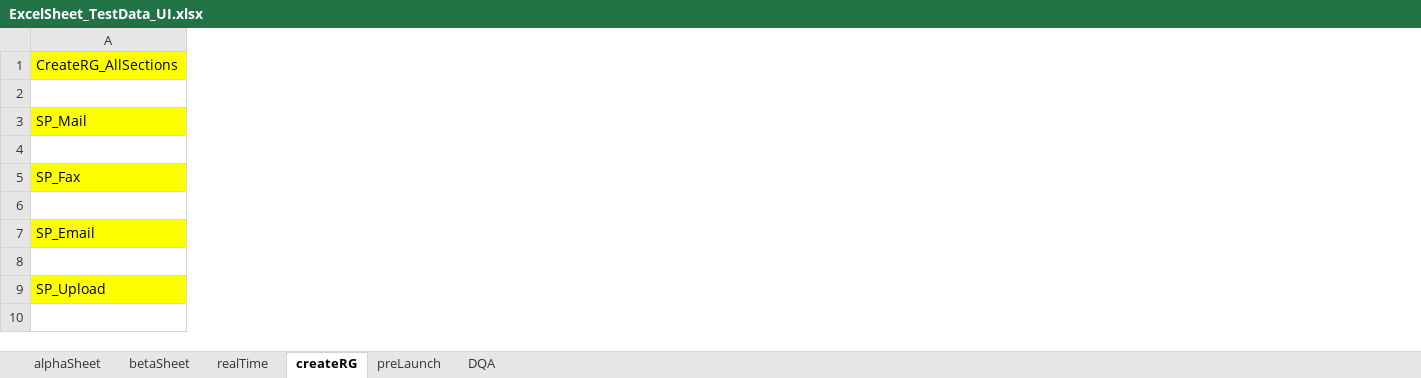
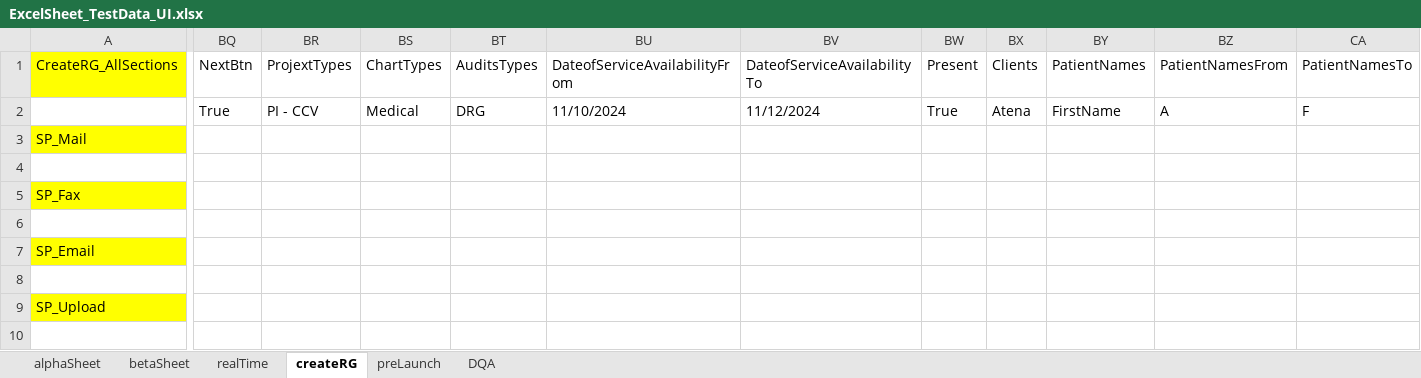
Before and after one commit to zakirizu/HDAP2_PEGAUI_Automation, an Excel workbook: Input_TestData/ExcelSheet_TestData_UI.xlsx, sheet createRG, drawn as a sheet; only a part is shown, gaps mark what is left out; values as stored, in another font and other column widths than the file's, no borders; the diff covers the shown part only; the diff names each change by its address in the sheet, - before the commit and + after, or states it on an @@ line.

```diff
--- a/Input_TestData/ExcelSheet_TestData_UI.xlsx (sheet createRG)
+++ b/Input_TestData/ExcelSheet_TestData_UI.xlsx (sheet createRG)
+column BQ, rows 1-2: NextBtn | True
+column BR, rows 1-2: ProjextTypes | PI - CCV
+column BS, rows 1-2: ChartTypes | Medical
+column BT, rows 1-2: AuditsTypes | DRG
+column BU, rows 1-2: DateofServiceAvailabilityFrom | 11/10/2024
+column BV, rows 1-2: DateofServiceAvailabilityTo | 11/12/2024
+column BW, rows 1-2: Present | True
+column BX, rows 1-2: Clients | Atena
+column BY, rows 1-2: PatientNames | FirstName
+column BZ, rows 1-2: PatientNamesFrom | A
+column CA, rows 1-2: PatientNamesTo | F
```
Also changed, not shown: 3 edited cells elsewhere in this sheet, 18 other files.
